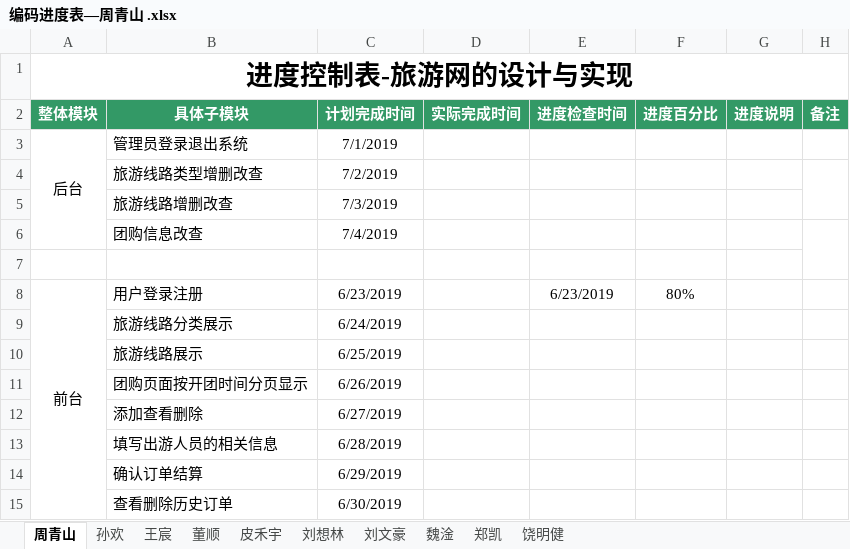
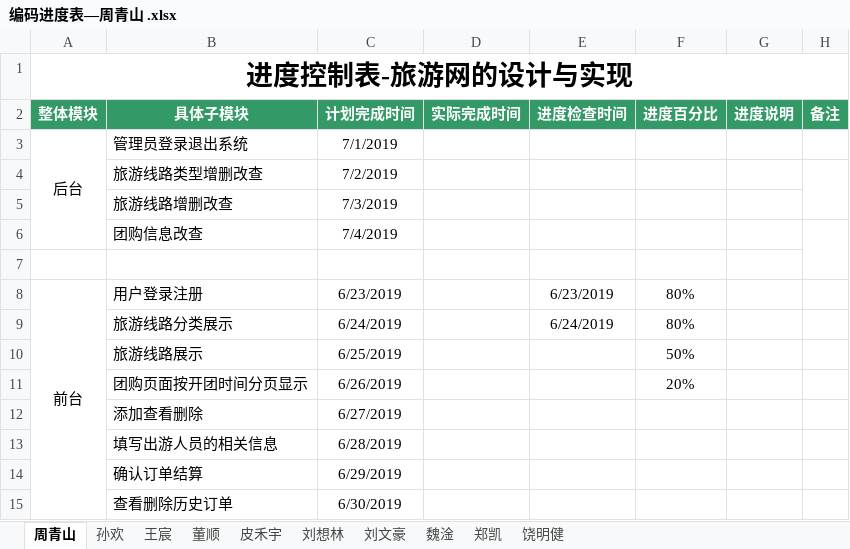
Before and after one commit to hgkj-rj-02/hgkj_02, an Excel workbook: 编码进度表—周青山 .xlsx, sheet 周青山, drawn as a sheet; values as stored, in another font and other column widths than the file's, no borders; the diff names each change by its address in the sheet, - before the commit and + after, or states it on an @@ line.

Commit message:
Qs

```diff
--- a/编码进度表—周青山 .xlsx (sheet 周青山)
+++ b/编码进度表—周青山 .xlsx (sheet 周青山)
-E9 (进度检查时间): (empty)
+E9 (进度检查时间): 6/24/2019
-F9 (进度百分比): (empty)
+F9 (进度百分比): 80%
-F10 (进度百分比): (empty)
+F10 (进度百分比): 50%
-F11 (进度百分比): (empty)
+F11 (进度百分比): 20%
```
